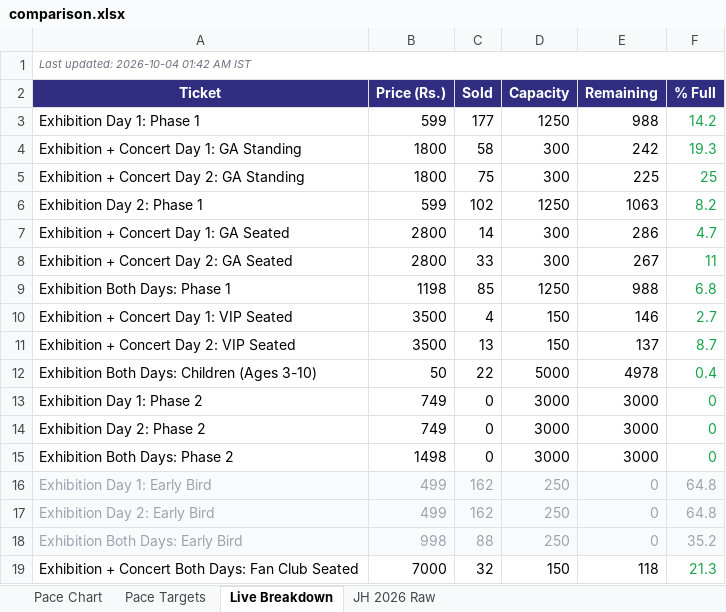
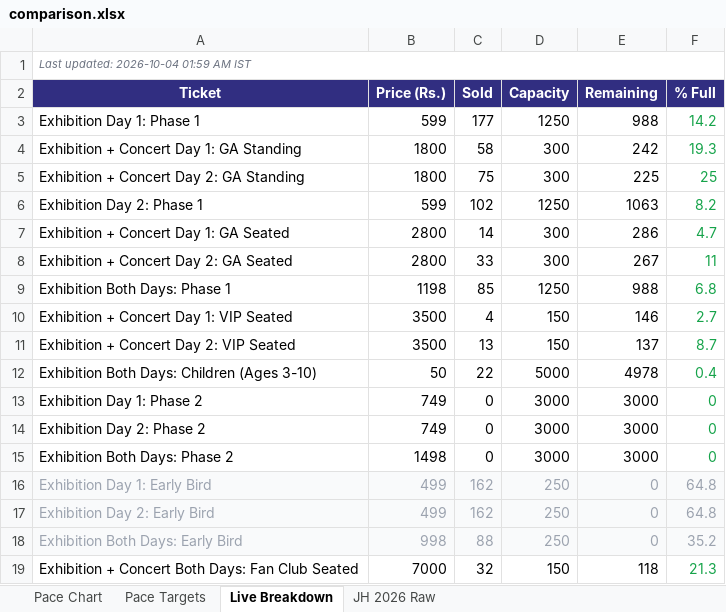
Before and after one commit to vanishinggradient/ticketing-jh-2027-status-page, an Excel workbook: comparison.xlsx, sheet Live Breakdown, drawn as a sheet; values as stored, in another font and other column widths than the file's, no borders; the diff names each change by its address in the sheet, - before the commit and + after, or states it on an @@ line.

```diff
--- a/comparison.xlsx (sheet Live Breakdown)
+++ b/comparison.xlsx (sheet Live Breakdown)
-A1 (Ticket): Last updated: 2026-10-04 01:42 AM IST
+A1 (Ticket): Last updated: 2026-10-04 01:59 AM IST
```
Also changed, not shown: charts or pictures, 1 other file.
